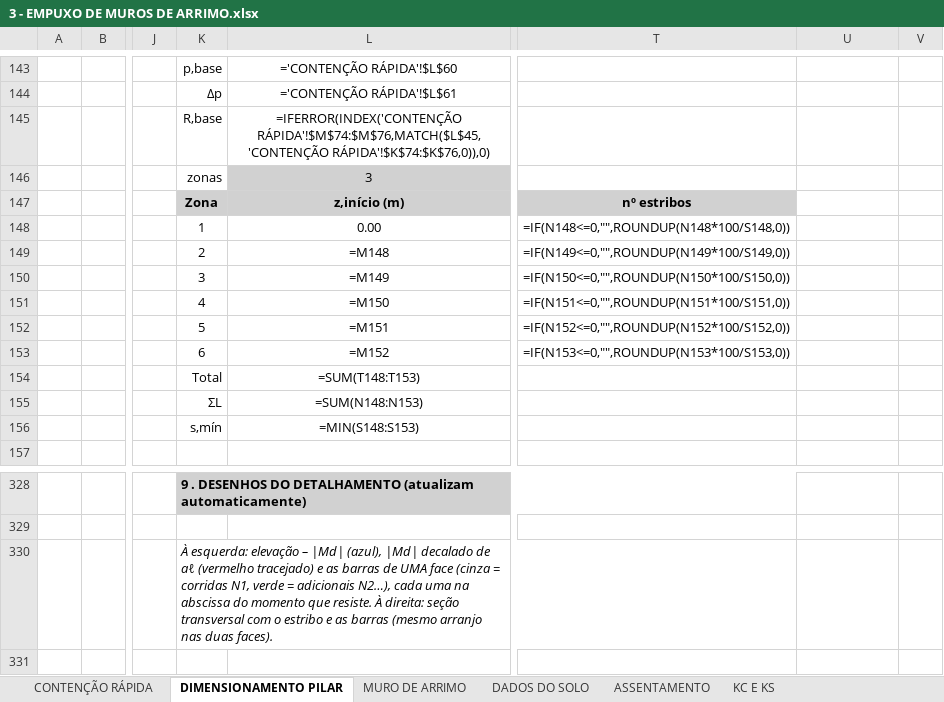
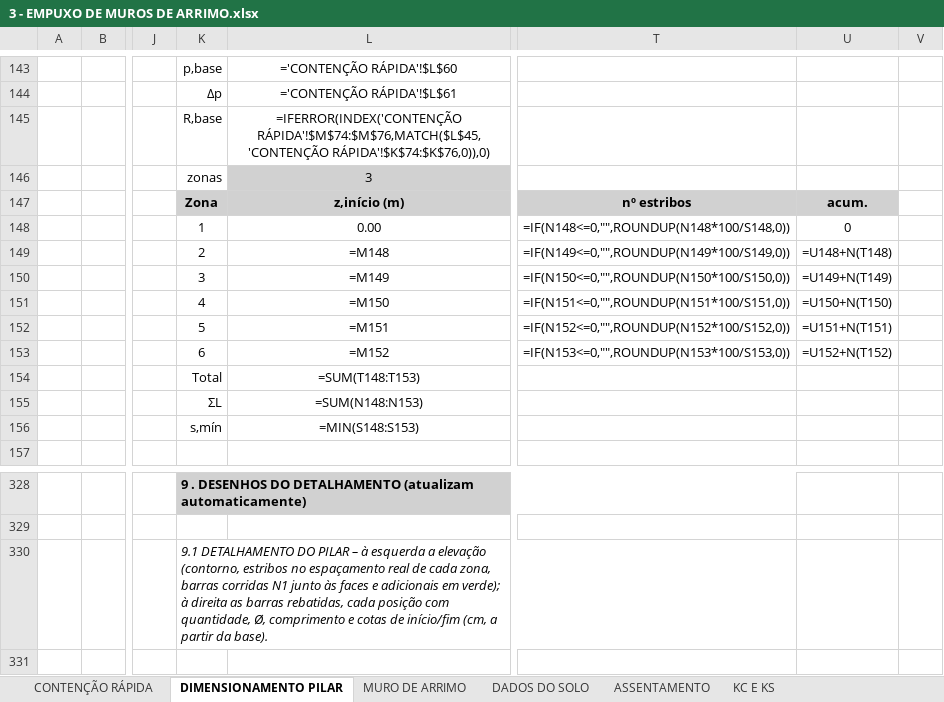
Before and after one commit to eng-carlosgf/carlos, an Excel workbook: 3 - EMPUXO DE MUROS DE ARRIMO.xlsx, sheet DIMENSIONAMENTO PILAR, drawn as a sheet; only a part is shown, gaps mark what is left out; values as stored, in another font and other column widths than the file's, no borders; formulas without a stored value are shown as written; charts and pictures and conditional formats not drawn; the diff covers the shown part only; the diff names each change by its address in the sheet, - before the commit and + after, or states it on an @@ line.

```diff
--- a/3 - EMPUXO DE MUROS DE ARRIMO.xlsx (sheet DIMENSIONAMENTO PILAR)
+++ b/3 - EMPUXO DE MUROS DE ARRIMO.xlsx (sheet DIMENSIONAMENTO PILAR)
-U147: (empty)
+U147: acum.
-U147 fill: none
+U147 fill: #D1D1D1
-U148: (empty)
+U148: 0
-U149: (empty)
+U149: =U148+N(T148)
-U150: (empty)
+U150: =U149+N(T149)
-U151: (empty)
+U151: =U150+N(T150)
-U152: (empty)
+U152: =U151+N(T151)
-U153: (empty)
+U153: =U152+N(T152)
-K330: À esquerda: elevação – |Md| (azul), |Md| decalado de aℓ (vermelho tracejado) e as barras de UMA face (cinza = corridas N1, verde = adicionais N2…), cada uma na abscissa do momento que resiste. À direita: seção transversal com o estribo e as barras (mesmo arranjo nas duas faces).
+K330: 9.1 DETALHAMENTO DO PILAR – à esquerda a elevação (contorno, estribos no espaçamento real de cada zona, barras corridas N1 junto às faces e adicionais em verde); à direita as barras rebatidas, cada posição com quantidade, Ø, comprimento e cotas de início/fim (cm, a partir da base).
```
Also changed, not shown: 402 added rows, 1 edited cell, cell formats and merged cells elsewhere in this sheet, charts or pictures.
